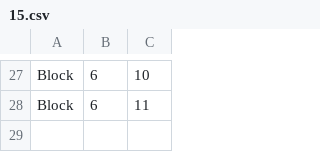
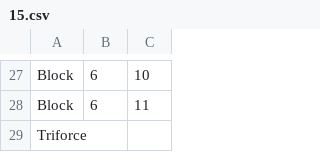
Before and after one commit to ProjectSciFy/ZeldaRemake, a CSV file: Classes/Level/RoomCSV/15.csv, drawn as a sheet; only a part is shown, gaps mark what is left out.

```diff
--- a/Classes/Level/RoomCSV/15.csv
+++ b/Classes/Level/RoomCSV/15.csv
@@ -28 +28,2 @@ Block,6,10
 Block,6,11
+Triforce
```
Also changed, not shown: Classes/Level/RoomCSV/13.csv, Classes/Level/RoomCSV/14.csv, 27 other files.
